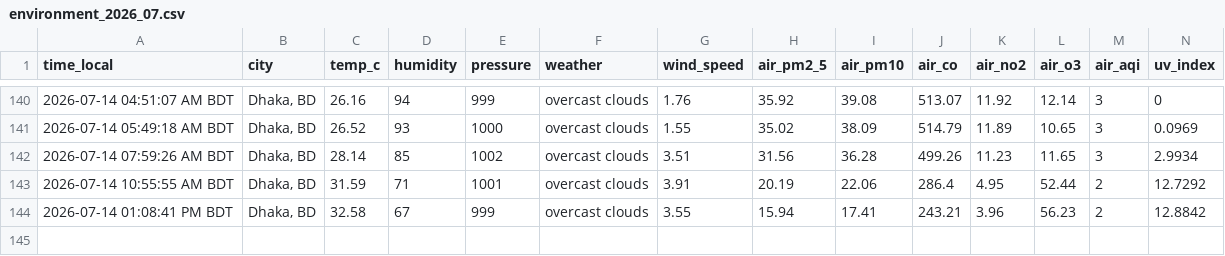
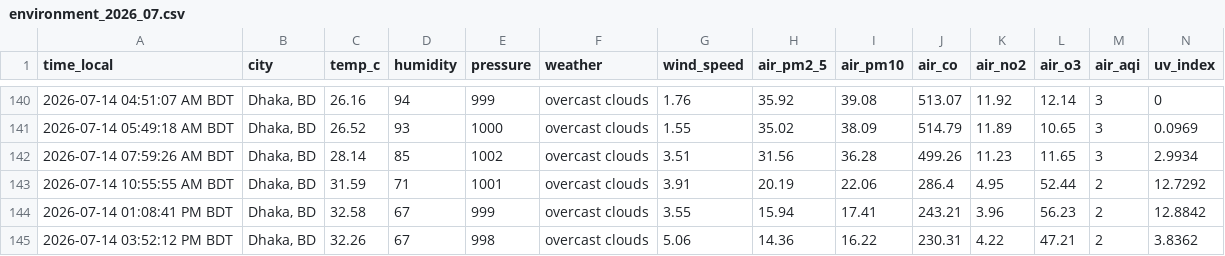
Before and after one commit to syedraihanali/dhaka-environment-logger, a CSV file: data/csv/environment_2026_07.csv, drawn as a sheet; only a part is shown, gaps mark what is left out.

Commit message:
Dhaka environment update: 2026-07-14 03:52 PM BDT

```diff
--- a/data/csv/environment_2026_07.csv
+++ b/data/csv/environment_2026_07.csv
@@ -144 +144,2 @@ time_local,city,temp_c,humidity,pressure,weather,wind_speed,air_pm2_5,air_pm10,a
 2026-07-14 01:08:41 PM BDT,"Dhaka, BD",32.58,67,999,overcast clouds,3.55,15.94,17.41,243.21,3.96,56.23,2,12.8842
+2026-07-14 03:52:12 PM BDT,"Dhaka, BD",32.26,67,998,overcast clouds,5.06,14.36,16.22,230.31,4.22,47.21,2,3.8362
```
Also changed, not shown: 1 other file.
